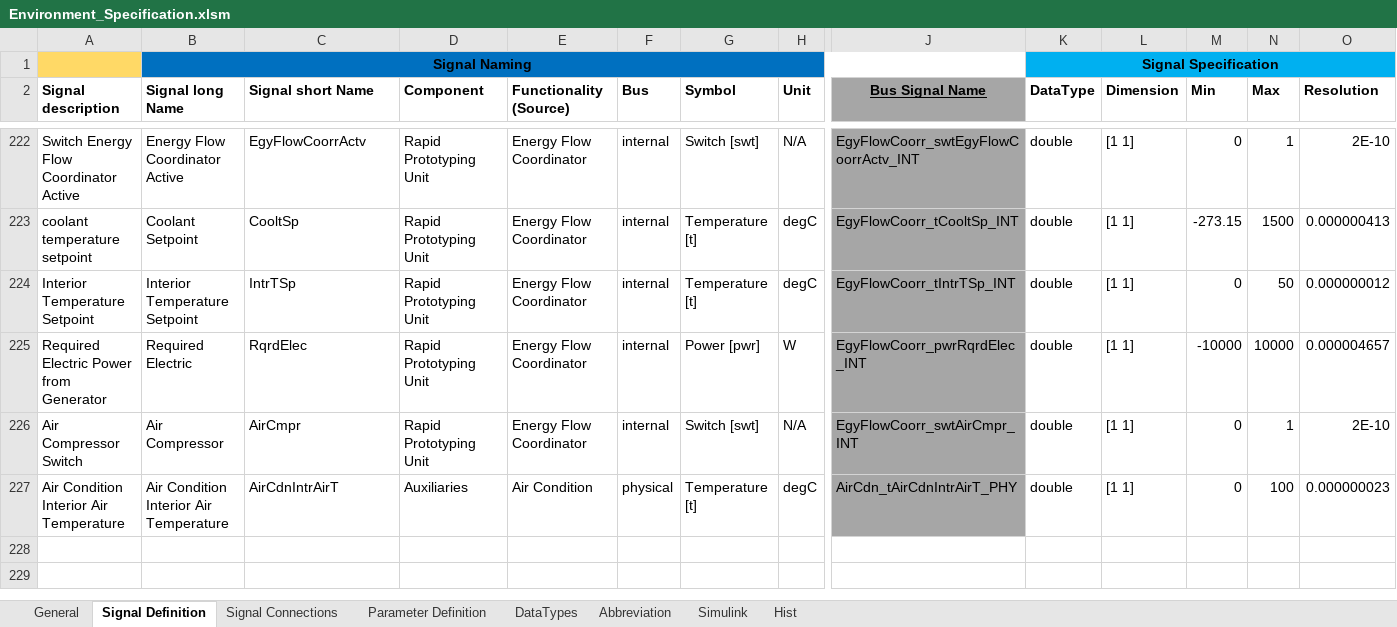
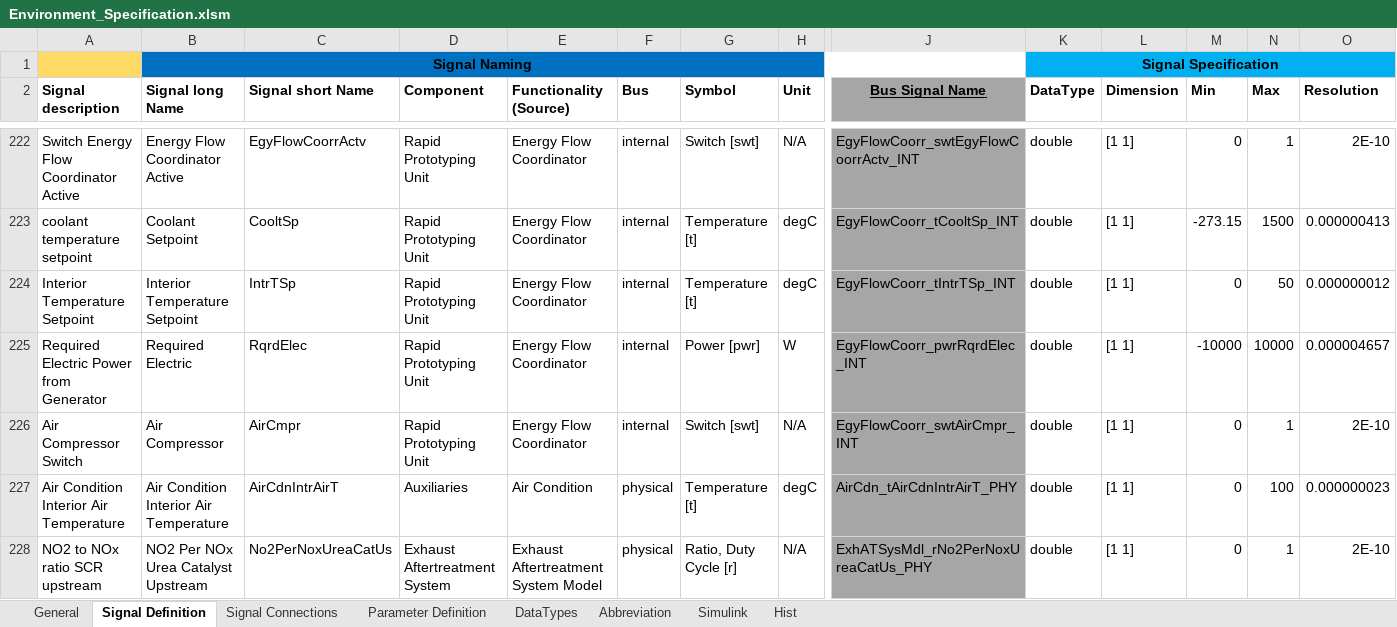
Before and after one commit to eozatay/optitruck_simulator, an Excel workbook: Environment_Specification.xlsm, sheet Signal Definition, drawn as a sheet; only a part is shown, gaps mark what is left out; values as stored, in another font and other column widths than the file's, no borders; charts and pictures not drawn; rows hold the shown columns only; the diff names each change by its address in the sheet, - before the commit and + after, or states it on an @@ line.

Commit message:
added ExhATSysMdl_rNo2PerNoxUreaCatUs_PHY as output for ATSystem and added signal conncetion to ECU

```diff
--- a/Environment_Specification.xlsm (sheet Signal Definition)
+++ b/Environment_Specification.xlsm (sheet Signal Definition)
+row 228: NO2 to NOx ratio SCR upstream | NO2 Per NOx Urea Catalyst Upstream | No2PerNoxUreaCatUs | Exhaust Aftertreatment System | Exhaust Aftertreatment System Model | physical | Ratio, Duty Cycle [r] | N/A | ExhATSysMdl_rNo2PerNoxUreaCatUs_PHY | double | [1 1] | 0 | 1 | 2E-10
```
Also changed, not shown: sheet Signal Connections, sheet Hist, sheet Abbreviation.
